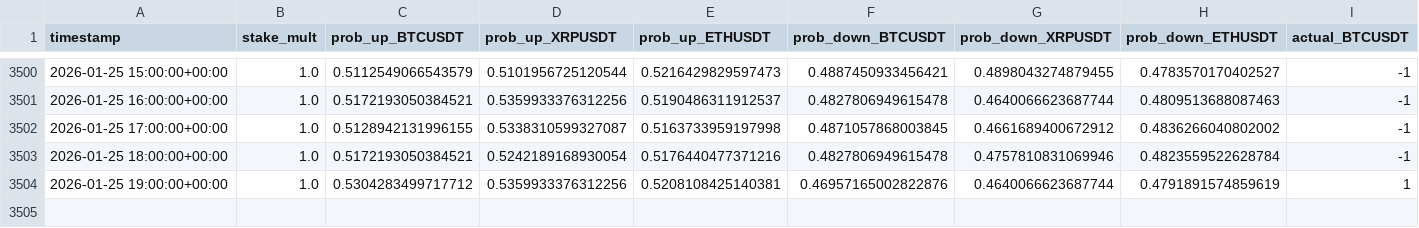
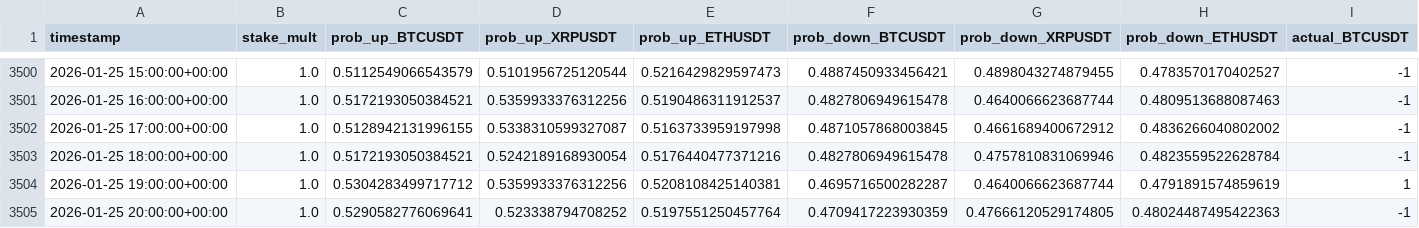
Before and after one commit to mtumalan/csvreader, a CSV file: data/results.csv, drawn as a sheet; only a part is shown, gaps mark what is left out; rows hold the shown columns only; the diff names each change by its address in the sheet, - before the commit and + after, or states it on an @@ line.

Commit message:
auto: append results up to 2026-01-26 00:03:11 UTC

```diff
--- a/data/results.csv
+++ b/data/results.csv
-F3504 (prob_down_BTCUSDT): 0.46957165002822876
+F3504 (prob_down_BTCUSDT): 0.4695716500282287
+row 3505: 2026-01-25 20:00:00+00:00 | 1.0 | 0.5290582776069641 | 0.523338794708252 | 0.5197551250457764 | 0.4709417223930359 | 0.47666120529174805 | 0.48024487495422363 | -1
```
